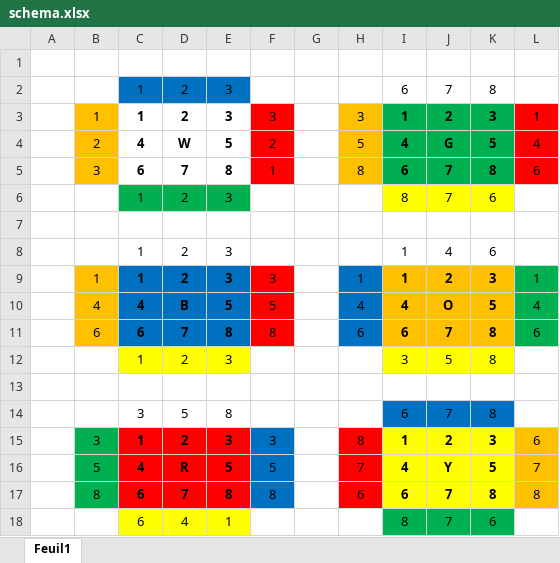
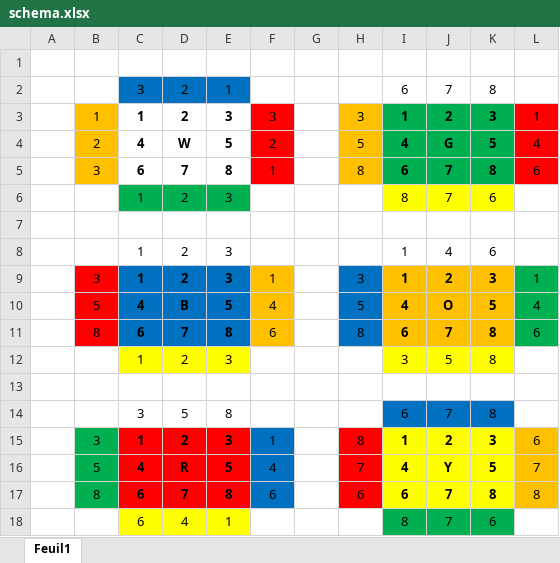
Before and after one commit to MartDel/Rubik, an Excel workbook: src/com/martdel/rubik/schema.xlsx, sheet Feuil1, drawn as a sheet; values as stored, in another font and other column widths than the file's, no borders; the diff names each change by its address in the sheet, - before the commit and + after, or states it on an @@ line.

```diff
--- a/src/com/martdel/rubik/schema.xlsx (sheet Feuil1)
+++ b/src/com/martdel/rubik/schema.xlsx (sheet Feuil1)
-C2: 1
+C2: 3
-E2: 3
+E2: 1
-B9: 1
+B9: 3
-B9:B11 fill: #FFC000
+B9:B11 fill: #FF0000
-F9: 3
+F9: 1
-F9:F11 fill: #FF0000
+F9:F11 fill: #FFC000
-H9: 1
+H9: 3
-B10: 4
+B10: 5
-F10: 5
+F10: 4
-H10: 4
+H10: 5
-B11: 6
+B11: 8
-F11: 8
+F11: 6
-H11: 6
+H11: 8
-F15: 3
+F15: 1
-F16: 5
+F16: 4
-F17: 8
+F17: 6
```
Also changed, not shown: bin/com/martdel/rubik/schema.xlsx, 7 other files.
